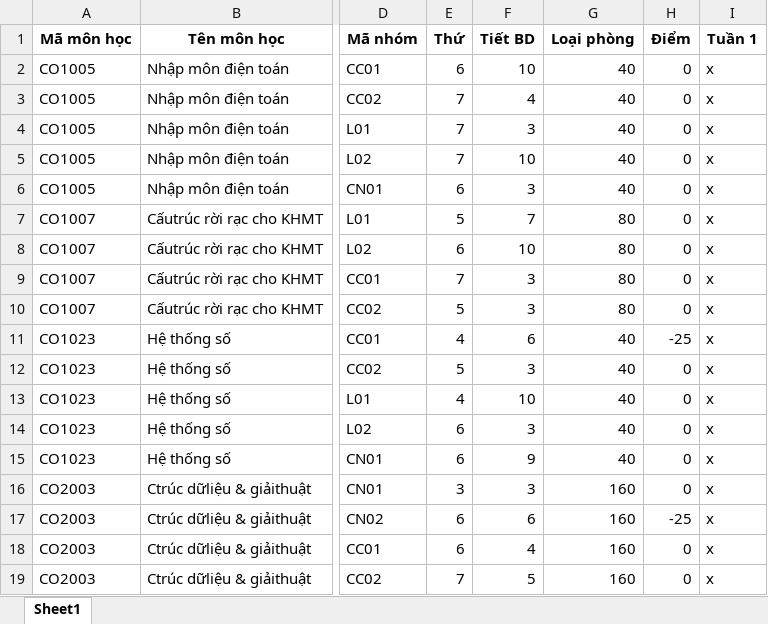
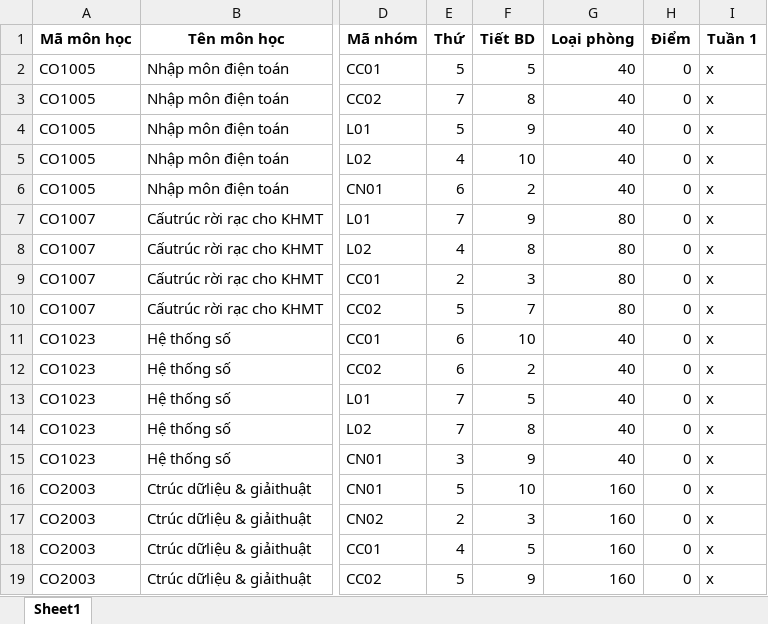
Before and after one commit to GiangHoGoVap/SmartUniScheduler, an Excel workbook: output/result.xlsx, sheet Sheet1, drawn as a sheet; only a part is shown, gaps mark what is left out; values as stored, in another font and other column widths than the file's, no borders; the diff covers the shown part only; the diff names each change by its address in the sheet, - before the commit and + after, or states it on an @@ line.

```diff
--- a/output/result.xlsx (sheet Sheet1)
+++ b/output/result.xlsx (sheet Sheet1)
-E2 (Thứ): 6
+E2 (Thứ): 5
-F2 (Tiết BD): 10
+F2 (Tiết BD): 5
-F3 (Tiết BD): 4
+F3 (Tiết BD): 8
-E4 (Thứ): 7
+E4 (Thứ): 5
-F4 (Tiết BD): 3
+F4 (Tiết BD): 9
-E5 (Thứ): 7
+E5 (Thứ): 4
-F6 (Tiết BD): 3
+F6 (Tiết BD): 2
-E7 (Thứ): 5
+E7 (Thứ): 7
-F7 (Tiết BD): 7
+F7 (Tiết BD): 9
-E8 (Thứ): 6
+E8 (Thứ): 4
-F8 (Tiết BD): 10
+F8 (Tiết BD): 8
-E9 (Thứ): 7
+E9 (Thứ): 2
-F10 (Tiết BD): 3
+F10 (Tiết BD): 7
-E11 (Thứ): 4
+E11 (Thứ): 6
-F11 (Tiết BD): 6
+F11 (Tiết BD): 10
-H11 (Điểm): -25
+H11 (Điểm): 0
-E12 (Thứ): 5
+E12 (Thứ): 6
-F12 (Tiết BD): 3
+F12 (Tiết BD): 2
-E13 (Thứ): 4
+E13 (Thứ): 7
-F13 (Tiết BD): 10
+F13 (Tiết BD): 5
-E14 (Thứ): 6
+E14 (Thứ): 7
-F14 (Tiết BD): 3
+F14 (Tiết BD): 8
-E15 (Thứ): 6
+E15 (Thứ): 3
-E16 (Thứ): 3
+E16 (Thứ): 5
-F16 (Tiết BD): 3
+F16 (Tiết BD): 10
-E17 (Thứ): 6
+E17 (Thứ): 2
-F17 (Tiết BD): 6
+F17 (Tiết BD): 3
-H17 (Điểm): -25
+H17 (Điểm): 0
-E18 (Thứ): 6
+E18 (Thứ): 4
-F18 (Tiết BD): 4
+F18 (Tiết BD): 5
-E19 (Thứ): 7
+E19 (Thứ): 5
-F19 (Tiết BD): 5
+F19 (Tiết BD): 9
```
Also changed, not shown: 140 edited cells elsewhere in this sheet, 2 other files.
